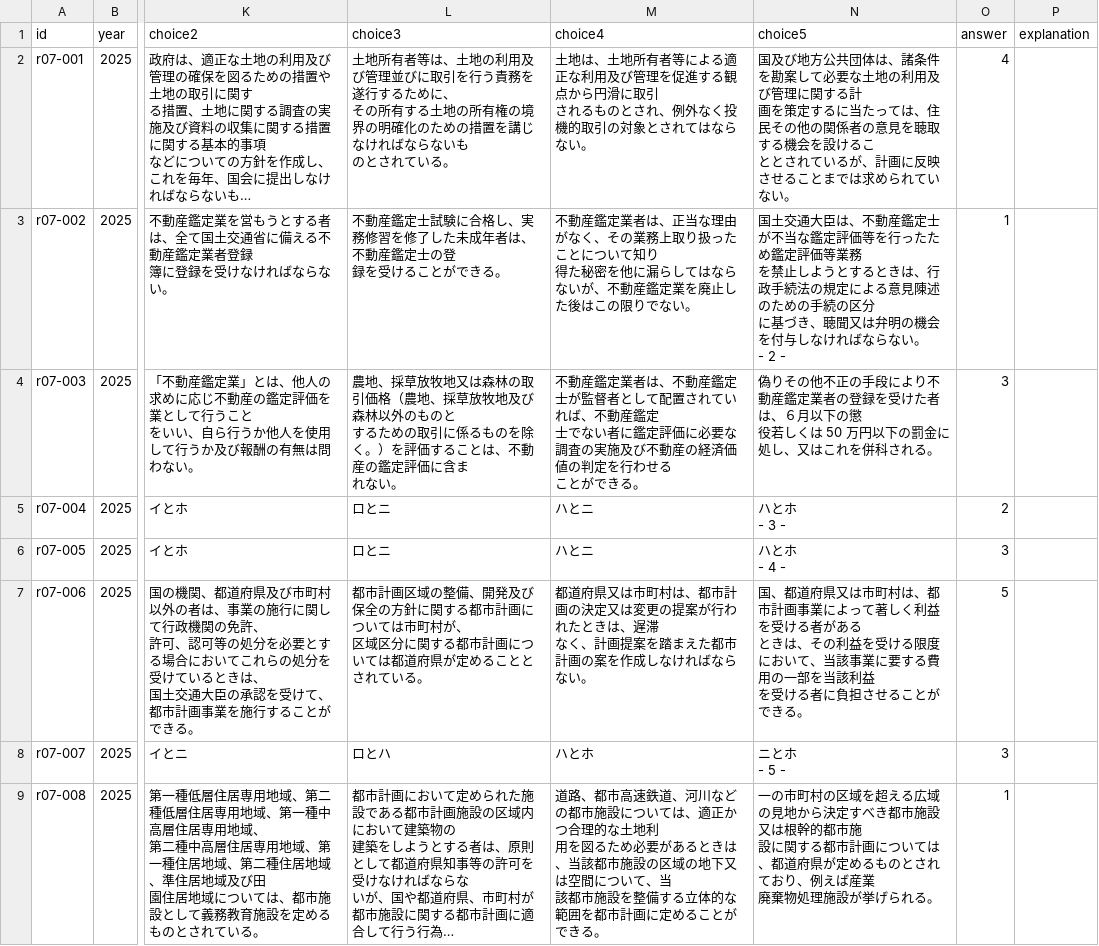
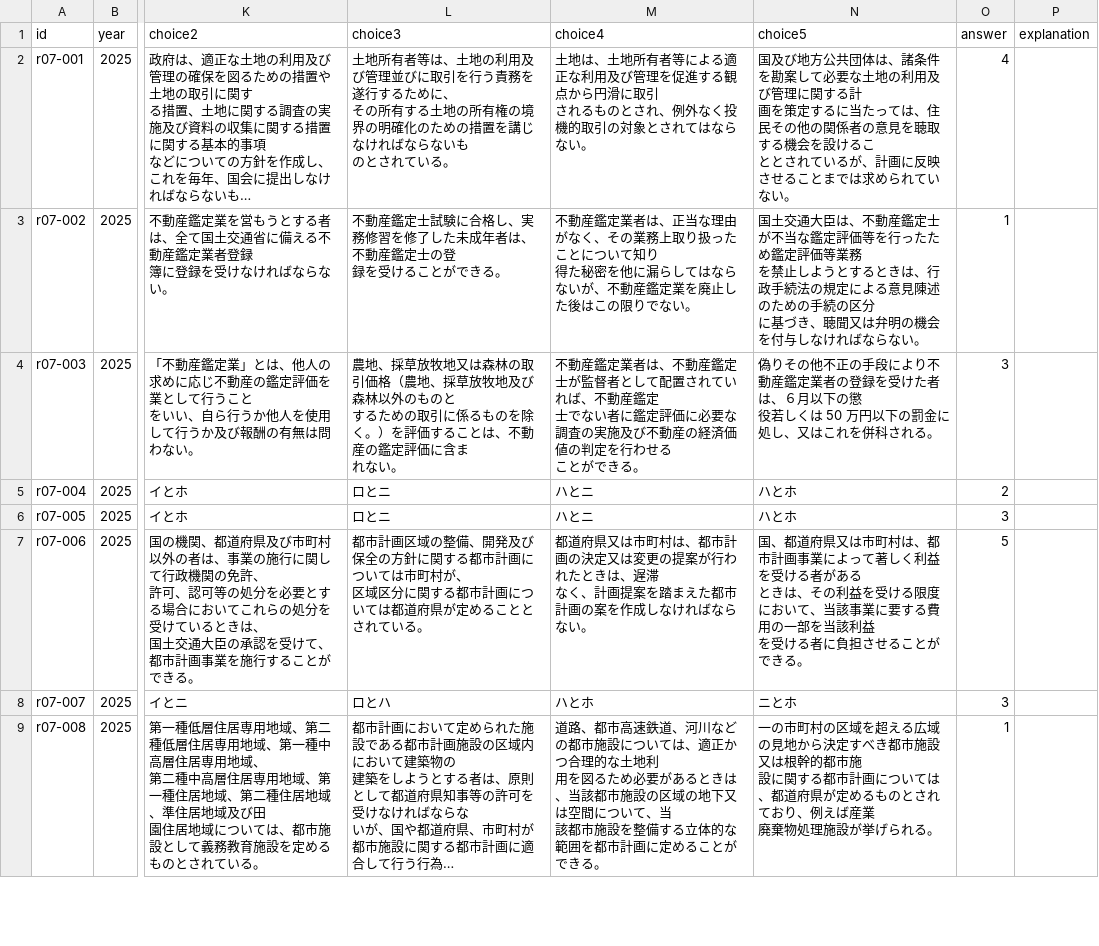
Before and after one commit to AkiraIto27/RealEstateAppraiserQuestions, a CSV file: data/r07_gyousei.csv, drawn as a sheet; only a part is shown, gaps mark what is left out; long unchanged cells end in …; ↵ is a line break in a cell; the diff covers the shown part only; the diff names each change by its address in the sheet, - before the commit and + after, or states it on an @@ line.

```diff
--- a/data/r07_gyousei.csv
+++ b/data/r07_gyousei.csv
-N3 (choice5): …らない。 ↵ - 2 -
+N3 (choice5): …らない。
-N5 (choice5): ハとホ ↵ - 3 -
+N5 (choice5): ハとホ
-N6 (choice5): ハとホ ↵ - 4 -
+N6 (choice5): ハとホ
-N8 (choice5): ニとホ ↵ - 5 -
+N8 (choice5): ニとホ
```
Also changed, not shown: 24 edited cells elsewhere in this file, data/r06_gyousei.csv, data/r06_kanteihyoka.csv, 23 other files.
